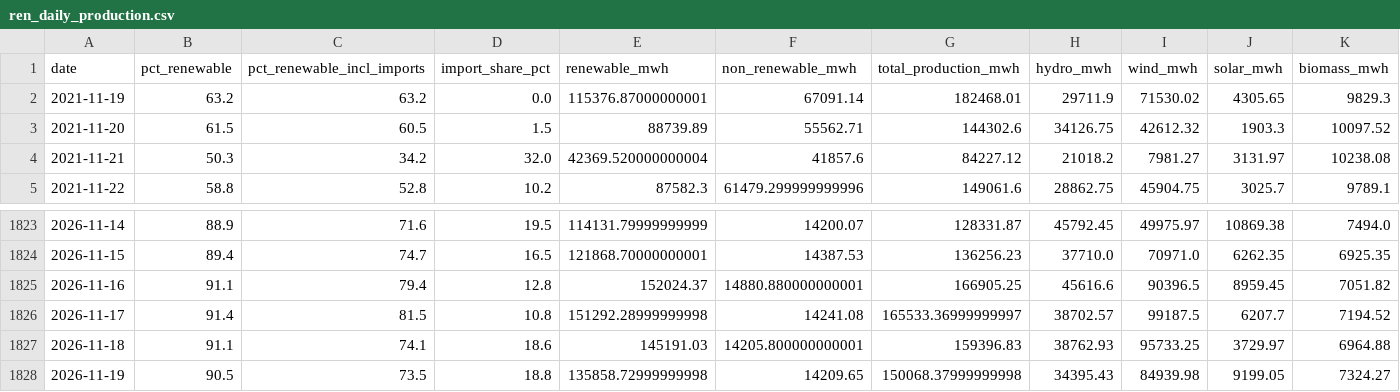
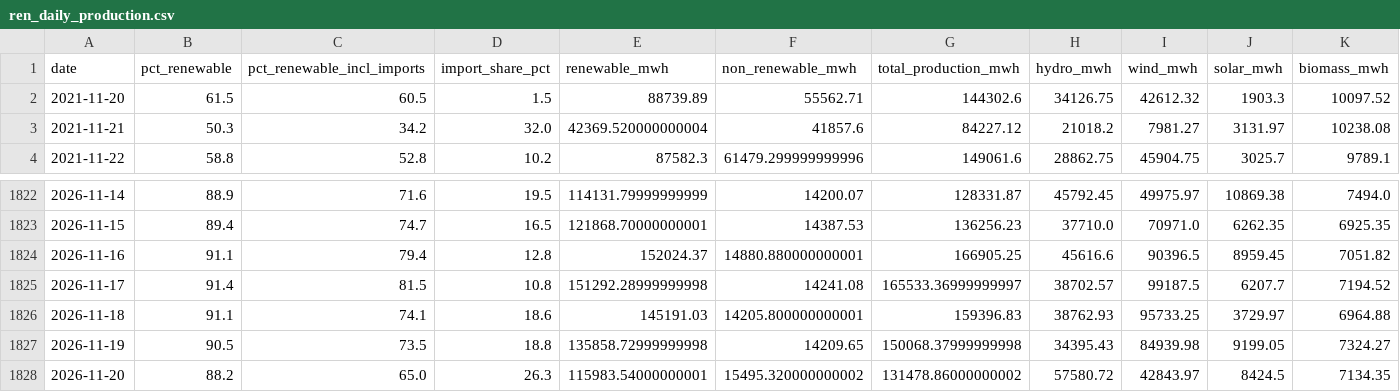
Before and after one commit to JoaoFelicissimo03/PT-Energy-Transition-Analytics, a CSV file: data/processed/ren_daily_production.csv, drawn as a sheet; only a part is shown, gaps mark what is left out; removed rows and columns are numbered as before the commit, all else as after; rows hold the shown columns only; the diff names each change by its address in the sheet, - before the commit and + after, or states it on an @@ line.

```diff
--- a/data/processed/ren_daily_production.csv
+++ b/data/processed/ren_daily_production.csv
-row 2: 2021-11-19 | 63.2 | 63.2 | 0.0 | 115376.87000000001 | 67091.14 | 182468.01 | 29711.9 | 71530.02 | 4305.65 | 9829.3
+row 1828: 2026-11-20 | 88.2 | 65.0 | 26.3 | 115983.54000000001 | 15495.320000000002 | 131478.86000000002 | 57580.72 | 42843.97 | 8424.5 | 7134.35
```
Also changed, not shown: data/processed/model_metrics.csv, data/processed/model_predictions.csv, 3 other files.
